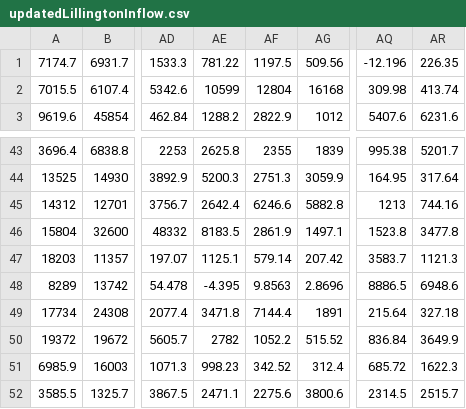
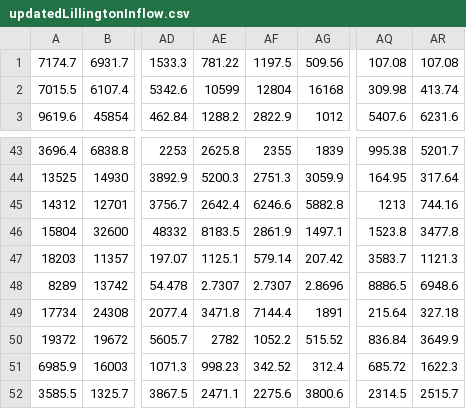
Before and after one commit to hbz5000/Triangle-Water-Supply, a CSV file: inputfiles/updatedLillingtonInflow.csv, drawn as a sheet; only a part is shown, gaps mark what is left out; the diff covers the shown part only; the diff names each change by its address in the sheet, - before the commit and + after, or states it on an @@ line.

```diff
--- a/inputfiles/updatedLillingtonInflow.csv
+++ b/inputfiles/updatedLillingtonInflow.csv
-AQ1: -12.196
+AQ1: 107.08
-AR1: 226.35
+AR1: 107.08
-AE48: -4.395
+AE48: 2.7307
-AF48: 9.8563
+AF48: 2.7307
```
Also changed, not shown: 25 edited cells elsewhere in this file, inputfiles/claytonGageInflow.csv, inputfiles/crabtreeCreekInflow.csv, 21 other files.
